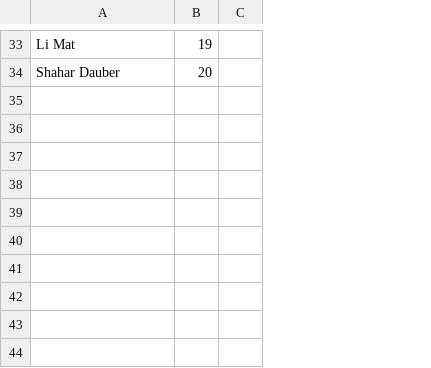
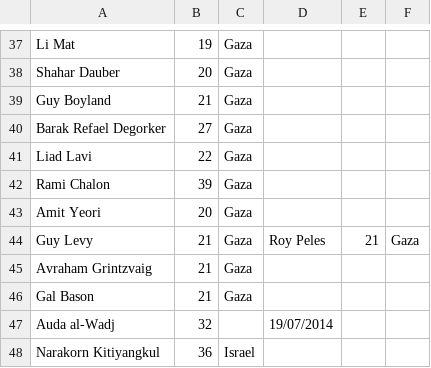
Before and after one commit to tsherif/gaza-data, a CSV file: israel.csv, drawn as a sheet; only a part is shown, gaps mark what is left out; removed rows and columns are numbered as before the commit, all else as after; the diff covers the shown part only; the diff names each change by its address in the sheet, - before the commit and + after, or states it on an @@ line.

Commit message:
New source. 344 new Gazans. 14 new Israelis.

```diff
--- a/israel.csv
+++ b/israel.csv
-column C, empty
+column C, rows 37-38: Gaza | Gaza
+column D, empty
+column E, empty
+column F, empty
+row 39: Guy Boyland | 21 | Gaza
+row 40: Barak Refael Degorker | 27 | Gaza
+row 41: Liad Lavi | 22 | Gaza
+row 42: Rami Chalon | 39 | Gaza
+row 43: Amit Yeori | 20 | Gaza
+row 44: Guy Levy | 21 | Gaza | Roy Peles | 21 | Gaza
+row 45: Avraham Grintzvaig | 21 | Gaza
+row 46: Gal Bason | 21 | Gaza
+row 47: Auda al-Wadj | 32 |  | 19/07/2014
+row 48: Narakorn Kitiyangkul | 36 | Israel
```
Also changed, not shown: 7 added rows, 3 removed rows, 2 moved rows and 5 edited cells elsewhere in this file, 5 other files.
